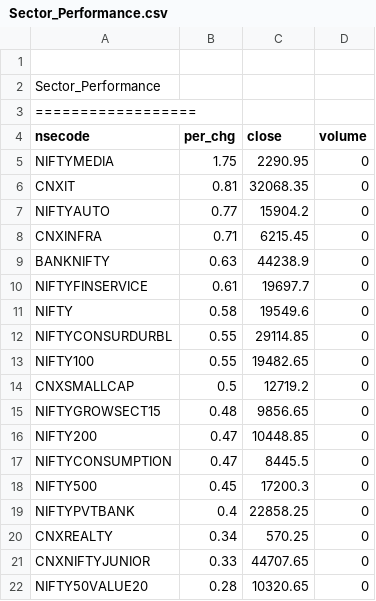
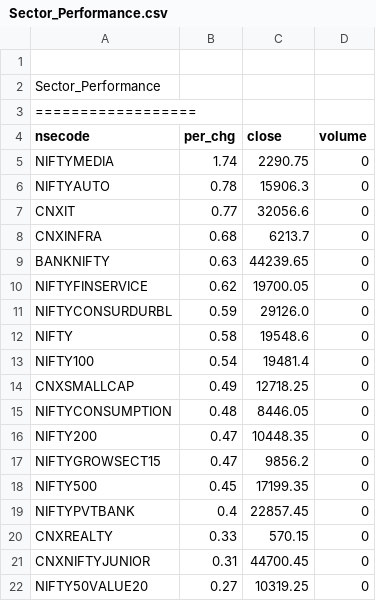
Before and after one commit to satishcse/mkt_updates, a CSV file: Sector_Performance.csv, drawn as a sheet; only a part is shown; the diff covers the shown part only.

```diff
--- a/Sector_Performance.csv
+++ b/Sector_Performance.csv
@@ -4,19 +4,19 @@ Sector_Performance,,,,
 nsecode,per_chg,close,volume
-NIFTYMEDIA,1.75,2290.95,0
-CNXIT,0.81,32068.35,0
-NIFTYAUTO,0.77,15904.2,0
-CNXINFRA,0.71,6215.45,0
-BANKNIFTY,0.63,44238.9,0
-NIFTYFINSERVICE,0.61,19697.7,0
-NIFTY,0.58,19549.6,0
-NIFTYCONSURDURBL,0.55,29114.85,0
-NIFTY100,0.55,19482.65,0
-CNXSMALLCAP,0.5,12719.2,0
-NIFTYGROWSECT15,0.48,9856.65,0
-NIFTY200,0.47,10448.85,0
-NIFTYCONSUMPTION,0.47,8445.5,0
-NIFTY500,0.45,17200.3,0
-NIFTYPVTBANK,0.4,22858.25,0
-CNXREALTY,0.34,570.25,0
-CNXNIFTYJUNIOR,0.33,44707.65,0
-NIFTY50VALUE20,0.28,10320.65,0
+NIFTYMEDIA,1.74,2290.75,0
+NIFTYAUTO,0.78,15906.3,0
+CNXIT,0.77,32056.6,0
+CNXINFRA,0.68,6213.7,0
+BANKNIFTY,0.63,44239.65,0
+NIFTYFINSERVICE,0.62,19700.05,0
+NIFTYCONSURDURBL,0.59,29126.0,0
+NIFTY,0.58,19548.6,0
+NIFTY100,0.54,19481.4,0
+CNXSMALLCAP,0.49,12718.25,0
+NIFTYCONSUMPTION,0.48,8446.05,0
+NIFTY200,0.47,10448.35,0
+NIFTYGROWSECT15,0.47,9856.2,0
+NIFTY500,0.45,17199.35,0
+NIFTYPVTBANK,0.4,22857.45,0
+CNXREALTY,0.33,570.15,0
+CNXNIFTYJUNIOR,0.31,44700.45,0
+NIFTY50VALUE20,0.27,10319.25,0
```
Also changed, not shown: 1 added row, 1 removed row and 18 edited cells elsewhere in this file, 3 other files.
